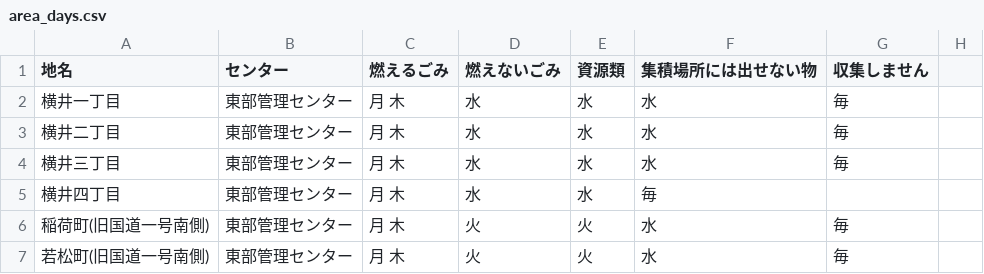
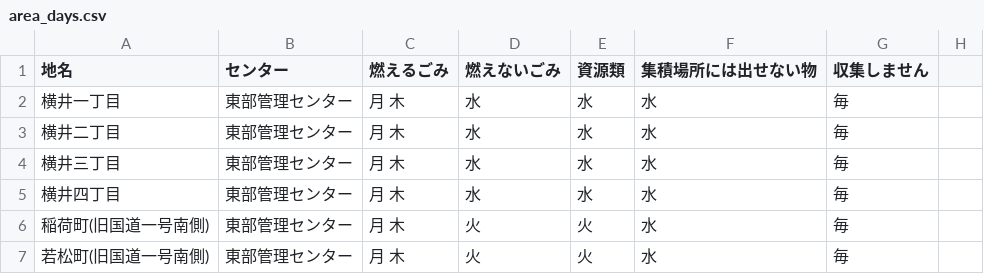
Before and after one commit to shimasho/5374, a CSV file: data/area_days.csv, drawn as a sheet; only a part is shown.

Commit message:
Update area_days.csv

```diff
--- a/data/area_days.csv
+++ b/data/area_days.csv
@@ -4,3 +4,3 @@
 横井三丁目,東部管理センター,月 木,水,水,水,毎
-横井四丁目,東部管理センター,月 木,水,水,毎
+横井四丁目,東部管理センター,月 木,水,水,水,毎
 稲荷町(旧国道一号南側),東部管理センター,月 木,火,火,水,毎
```
